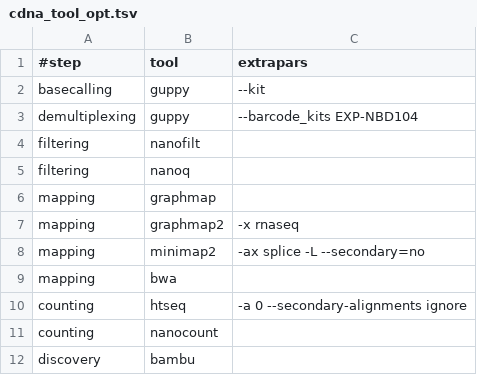
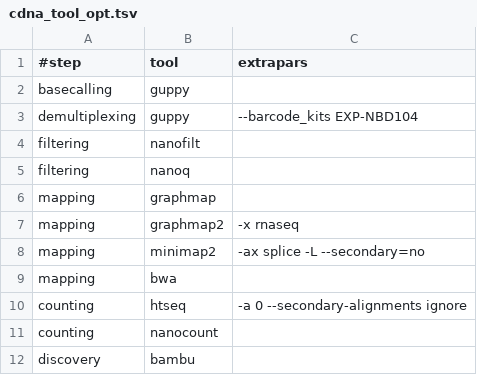
Before and after one commit to biocorecrg/MoP3, a TSV file: mop_preprocess/tool_opts/cdna_tool_opt.tsv, drawn as a sheet.

```diff
--- a/mop_preprocess/tool_opts/cdna_tool_opt.tsv
+++ b/mop_preprocess/tool_opts/cdna_tool_opt.tsv
@@ -1,3 +1,3 @@
 #step	tool	extrapars
-basecalling	guppy	"--kit"
+basecalling	guppy	""
 demultiplexing	guppy	"--barcode_kits EXP-NBD104"
```
Also changed, not shown: mop_preprocess/tool_opts/drna_tool_splice_opt.tsv, 2 other files.
